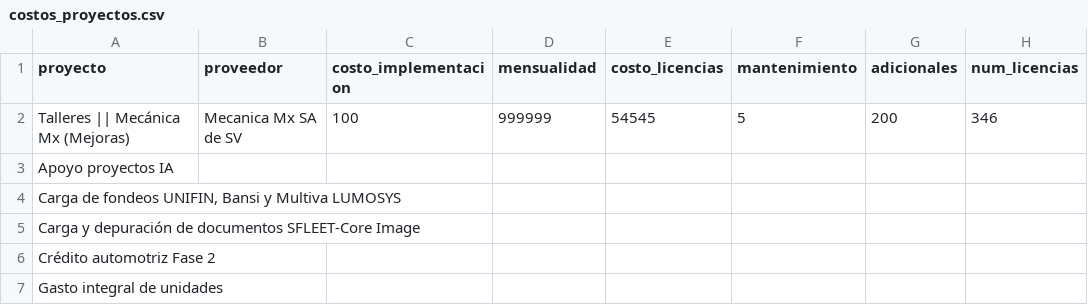
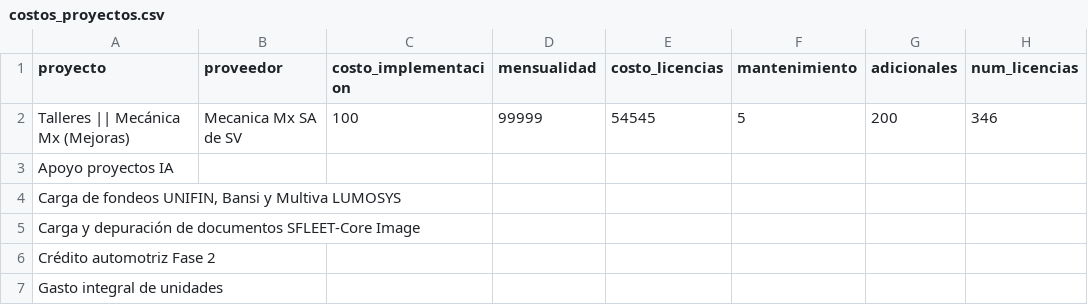
Before and after one commit to DTI-Dashboard/Proyectos, a CSV file: costos_proyectos.csv, drawn as a sheet; only a part is shown; the diff names each change by its address in the sheet, - before the commit and + after, or states it on an @@ line.

Commit message:
backup: costos_proyectos.csv actualizado desde dashboard

```diff
--- a/costos_proyectos.csv
+++ b/costos_proyectos.csv
-D2 (mensualidad): 999999
+D2 (mensualidad): 99999
```
